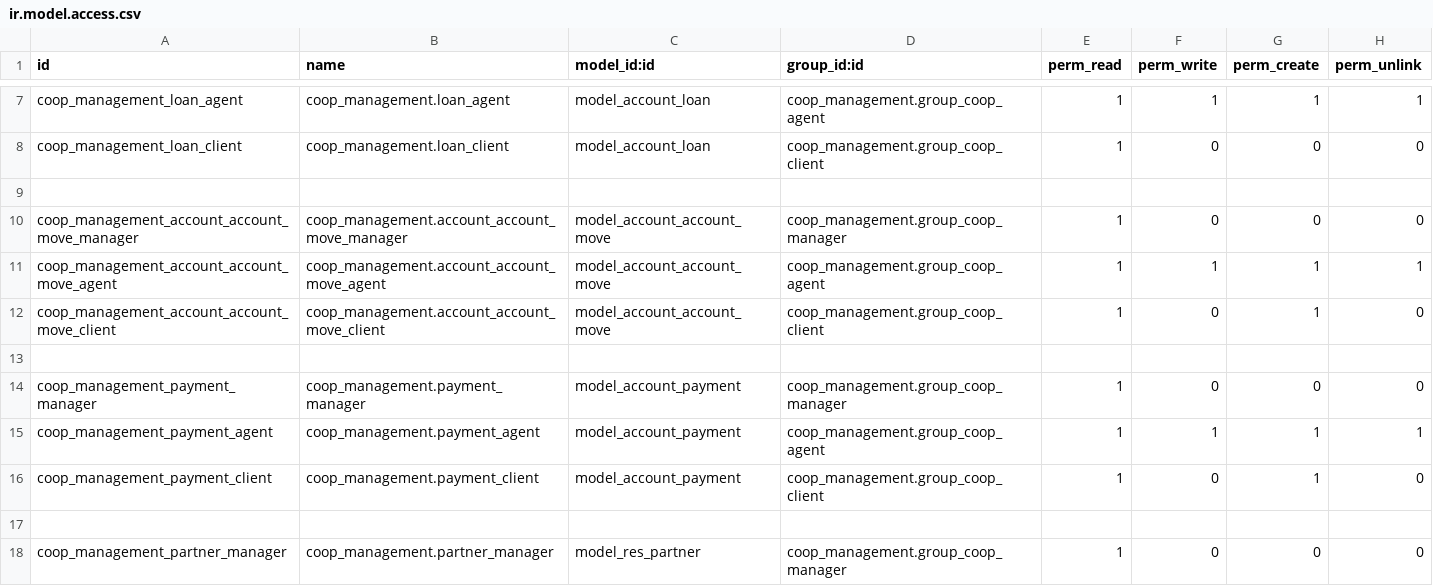
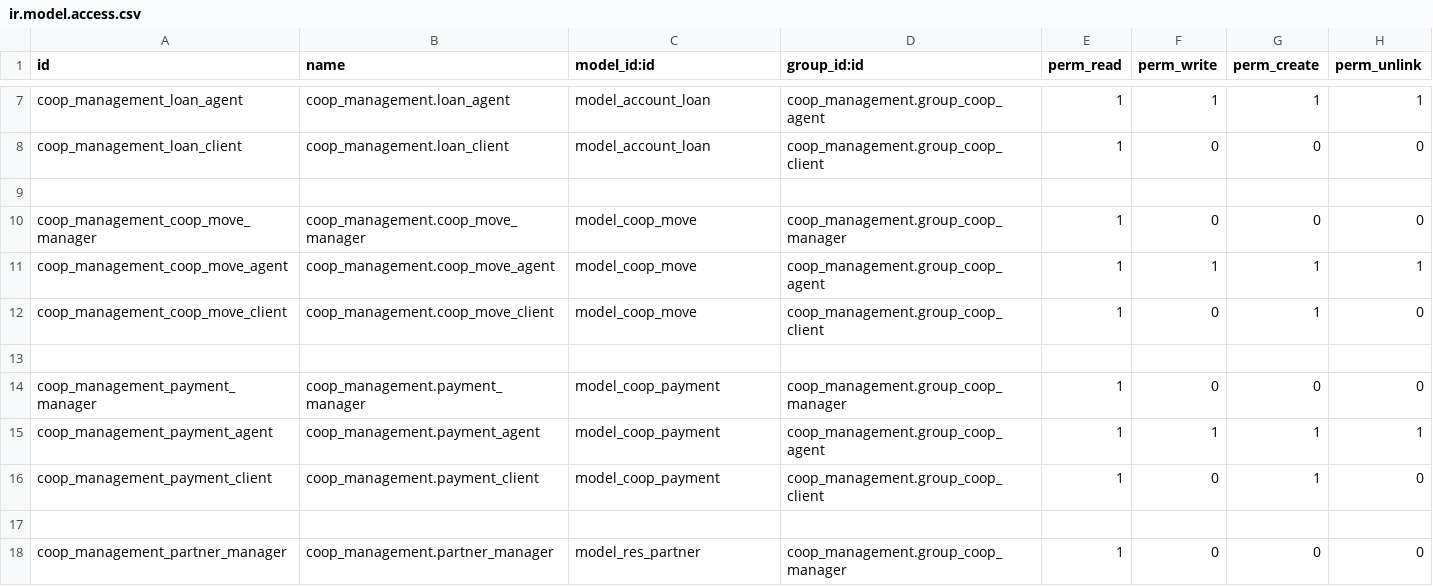
Before and after one commit to CarlosRamirezT/odoo-coop, a CSV file: coop_management/security/ir.model.access.csv, drawn as a sheet; only a part is shown, gaps mark what is left out.

Commit message:
[ADD] coop_management: add payment button and coop.payment model created

```diff
--- a/coop_management/security/ir.model.access.csv
+++ b/coop_management/security/ir.model.access.csv
@@ -9,9 +9,9 @@ coop_management_loan_client,coop_management.loan_client,model_account_loan,coop_
 
-coop_management_account_account_move_manager,coop_management.account_account_move_manager,model_account_account_move,coop_management.group_coop_manager,1,0,0,0
-coop_management_account_account_move_agent,coop_management.account_account_move_agent,model_account_account_move,coop_management.group_coop_agent,1,1,1,1
-coop_management_account_account_move_client,coop_management.account_account_move_client,model_account_account_move,coop_management.group_coop_client,1,0,1,0
+coop_management_coop_move_manager,coop_management.coop_move_manager,model_coop_move,coop_management.group_coop_manager,1,0,0,0
+coop_management_coop_move_agent,coop_management.coop_move_agent,model_coop_move,coop_management.group_coop_agent,1,1,1,1
+coop_management_coop_move_client,coop_management.coop_move_client,model_coop_move,coop_management.group_coop_client,1,0,1,0
 
-coop_management_payment_manager,coop_management.payment_manager,model_account_payment,coop_management.group_coop_manager,1,0,0,0
-coop_management_payment_agent,coop_management.payment_agent,model_account_payment,coop_management.group_coop_agent,1,1,1,1
-coop_management_payment_client,coop_management.payment_client,model_account_payment,coop_management.group_coop_client,1,0,1,0
+coop_management_payment_manager,coop_management.payment_manager,model_coop_payment,coop_management.group_coop_manager,1,0,0,0
+coop_management_payment_agent,coop_management.payment_agent,model_coop_payment,coop_management.group_coop_agent,1,1,1,1
+coop_management_payment_client,coop_management.payment_client,model_coop_payment,coop_management.group_coop_client,1,0,1,0
 
```
Also changed, not shown: 10 other files.
